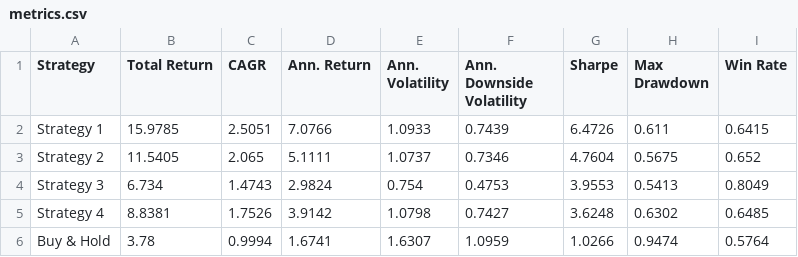
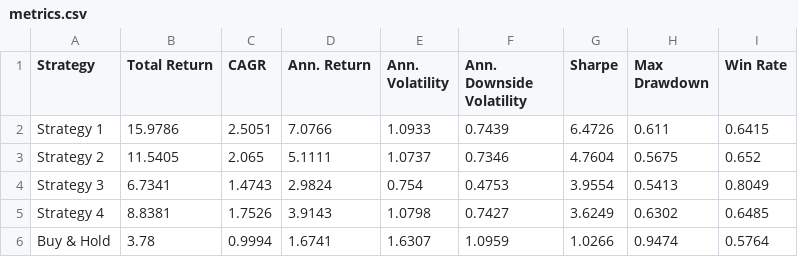
Before and after one commit to dof-studio/SPYDL1D, a CSV file: metrics.csv, drawn as a sheet.

```diff
--- a/metrics.csv
+++ b/metrics.csv
@@ -1,6 +1,6 @@
 Strategy,Total Return,CAGR,Ann. Return,Ann. Volatility,Ann. Downside Volatility,Sharpe,Max Drawdown,Win Rate
-Strategy 1,15.9785,2.5051,7.0766,1.0933,0.7439,6.4726,0.611,0.6415
+Strategy 1,15.9786,2.5051,7.0766,1.0933,0.7439,6.4726,0.611,0.6415
 Strategy 2,11.5405,2.065,5.1111,1.0737,0.7346,4.7604,0.5675,0.652
-Strategy 3,6.734,1.4743,2.9824,0.754,0.4753,3.9553,0.5413,0.8049
-Strategy 4,8.8381,1.7526,3.9142,1.0798,0.7427,3.6248,0.6302,0.6485
+Strategy 3,6.7341,1.4743,2.9824,0.754,0.4753,3.9554,0.5413,0.8049
+Strategy 4,8.8381,1.7526,3.9143,1.0798,0.7427,3.6249,0.6302,0.6485
 Buy & Hold,3.78,0.9994,1.6741,1.6307,1.0959,1.0266,0.9474,0.5764
```
Also changed, not shown: 1 other file.
